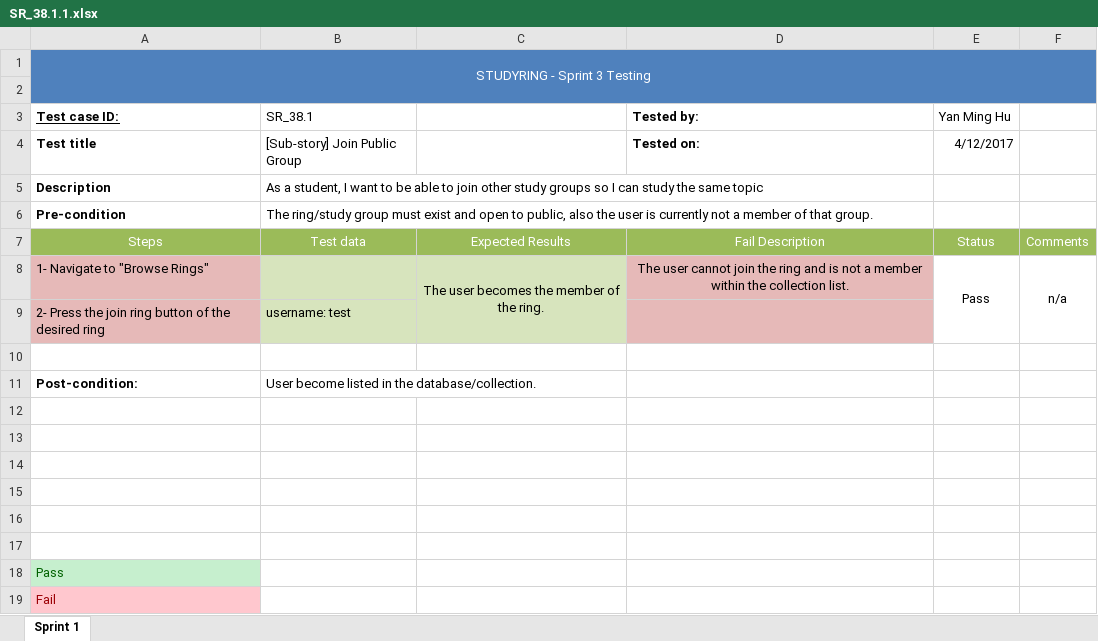
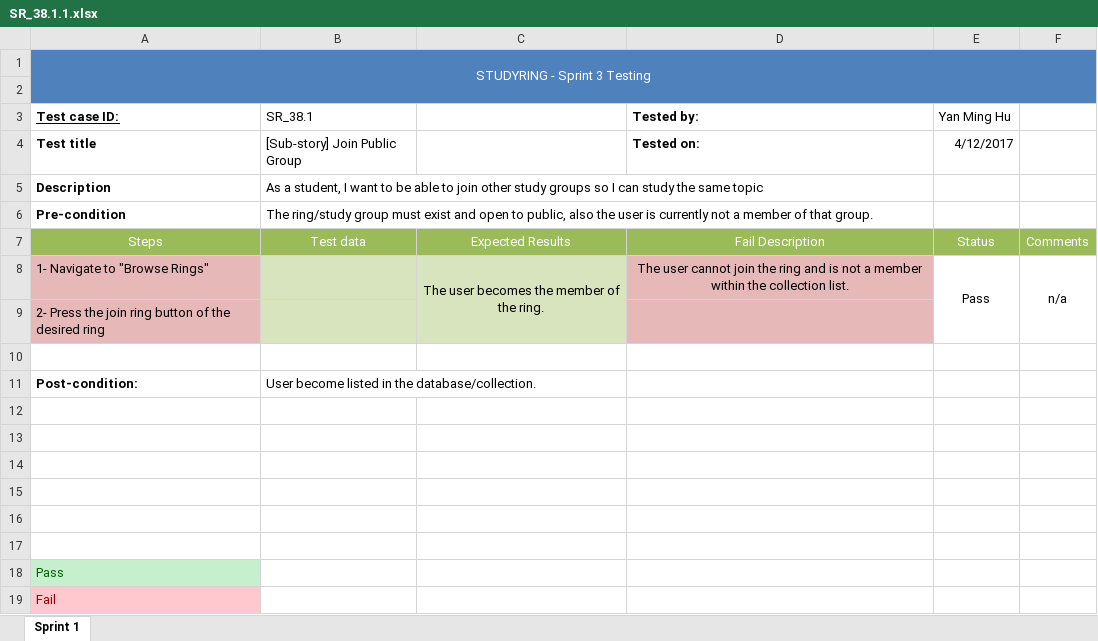
Before and after one commit to tusmanakhter/StudyRing, an Excel workbook: Testing/Sprint 3 Tests/SR_38.1.1.xlsx, sheet Sprint 1, drawn as a sheet; values as stored, in another font and other column widths than the file's, no borders; conditional formats not drawn; the diff names each change by its address in the sheet, - before the commit and + after, or states it on an @@ line.

Commit message:
remove unrelated info
sorry for that

```diff
--- a/Testing/Sprint 3 Tests/SR_38.1.1.xlsx (sheet Sprint 1)
+++ b/Testing/Sprint 3 Tests/SR_38.1.1.xlsx (sheet Sprint 1)
-B9 (SR_38.1): username: test
+B9 (SR_38.1): (empty)
```
